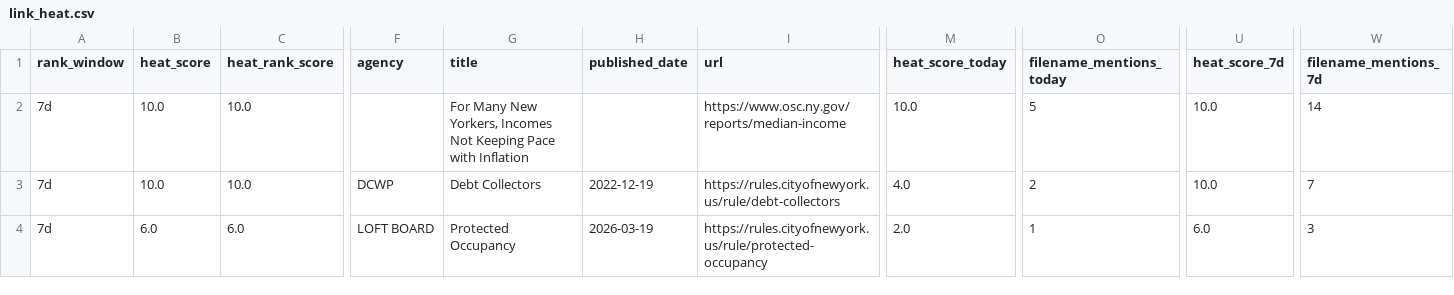
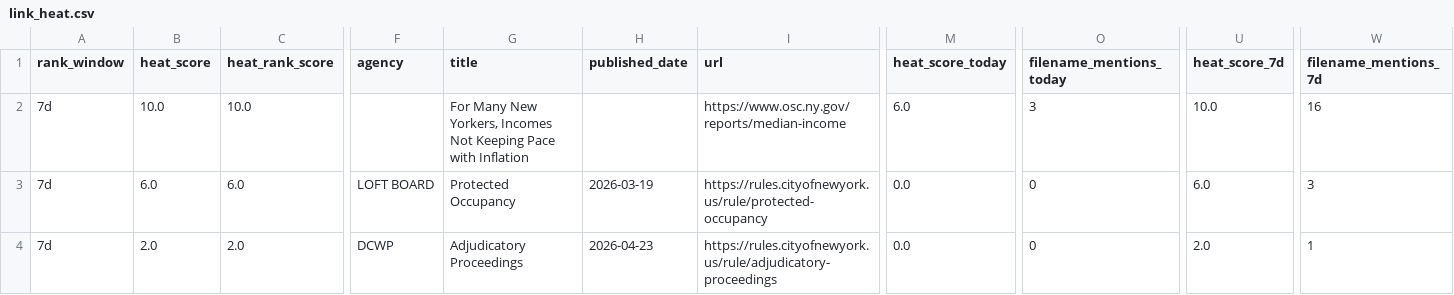
Before and after one commit to umqadir/nyc-report-heat, a CSV file: outputs/link_heat.csv, drawn as a sheet; only a part is shown, gaps mark what is left out; the diff covers the shown part only; the diff names each change by its address in the sheet, - before the commit and + after, or states it on an @@ line.

```diff
--- a/outputs/link_heat.csv
+++ b/outputs/link_heat.csv
-M2 (heat_score_today): 10.0
+M2 (heat_score_today): 6.0
-O2 (filename_mentions_today): 5
+O2 (filename_mentions_today): 3
-W2 (filename_mentions_7d): 14
+W2 (filename_mentions_7d): 16
-B3 (heat_score): 10.0
+B3 (heat_score): 6.0
-C3 (heat_rank_score): 10.0
+C3 (heat_rank_score): 6.0
-F3 (agency): DCWP
+F3 (agency): LOFT BOARD
-G3 (title): Debt Collectors
+G3 (title): Protected Occupancy
-H3 (published_date): 2022-12-19
+H3 (published_date): 2026-03-19
-I3 (url): https://rules.cityofnewyork.us/rule/debt-collectors
+I3 (url): https://rules.cityofnewyork.us/rule/protected-occupancy
-M3 (heat_score_today): 4.0
+M3 (heat_score_today): 0.0
-O3 (filename_mentions_today): 2
+O3 (filename_mentions_today): 0
-U3 (heat_score_7d): 10.0
+U3 (heat_score_7d): 6.0
-W3 (filename_mentions_7d): 7
+W3 (filename_mentions_7d): 3
-B4 (heat_score): 6.0
+B4 (heat_score): 2.0
-C4 (heat_rank_score): 6.0
+C4 (heat_rank_score): 2.0
-F4 (agency): LOFT BOARD
+F4 (agency): DCWP
-G4 (title): Protected Occupancy
+G4 (title): Adjudicatory Proceedings
-H4 (published_date): 2026-03-19
+H4 (published_date): 2026-04-23
-I4 (url): https://rules.cityofnewyork.us/rule/protected-occupancy
+I4 (url): https://rules.cityofnewyork.us/rule/adjudicatory-proceedings
-M4 (heat_score_today): 2.0
+M4 (heat_score_today): 0.0
-O4 (filename_mentions_today): 1
+O4 (filename_mentions_today): 0
-U4 (heat_score_7d): 6.0
+U4 (heat_score_7d): 2.0
-W4 (filename_mentions_7d): 3
+W4 (filename_mentions_7d): 1
```
Also changed, not shown: 4 edited cells elsewhere in this file, 7 other files.
